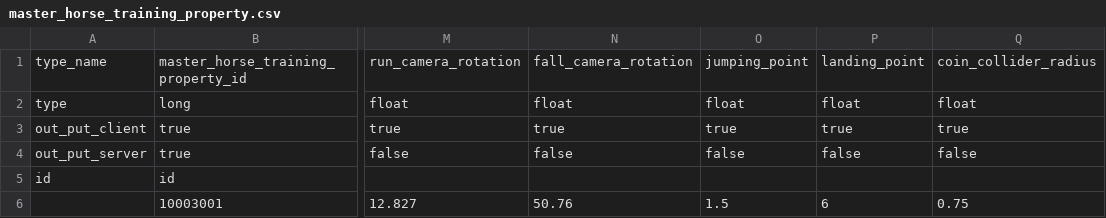
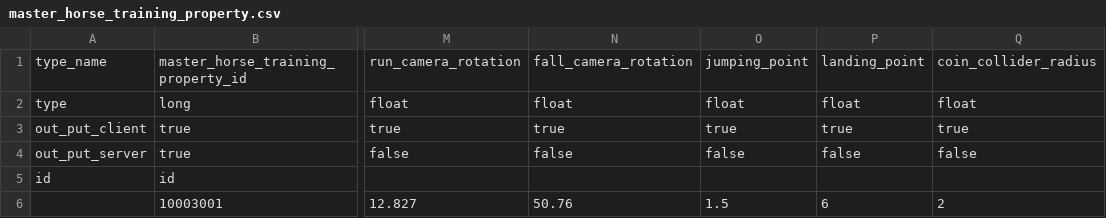
Before and after one commit to hmthangGitHub/horseverse.game.client, a CSV file: UnityProject/HorseVerse/Assets/App/MasterData/Editor/MasterDataCSV/master_horse_training_property.csv, drawn as a sheet; only a part is shown, gaps mark what is left out; the diff names each change by its address in the sheet, - before the commit and + after, or states it on an @@ line.

```diff
--- a/UnityProject/HorseVerse/Assets/App/MasterData/Editor/MasterDataCSV/master_horse_training_property.csv
+++ b/UnityProject/HorseVerse/Assets/App/MasterData/Editor/MasterDataCSV/master_horse_training_property.csv
-Q6: 0.75
+Q6: 2
```
Also changed, not shown: UnityProject/HorseVerse/Assets/App/MasterData/Editor/MasterDataCSV/master_training_block_distribute.csv, UnityProject/HorseVerse/Assets/App/MasterData/Editor/MasterDataCSV/master_training_difficulty.csv, 3 other files.
